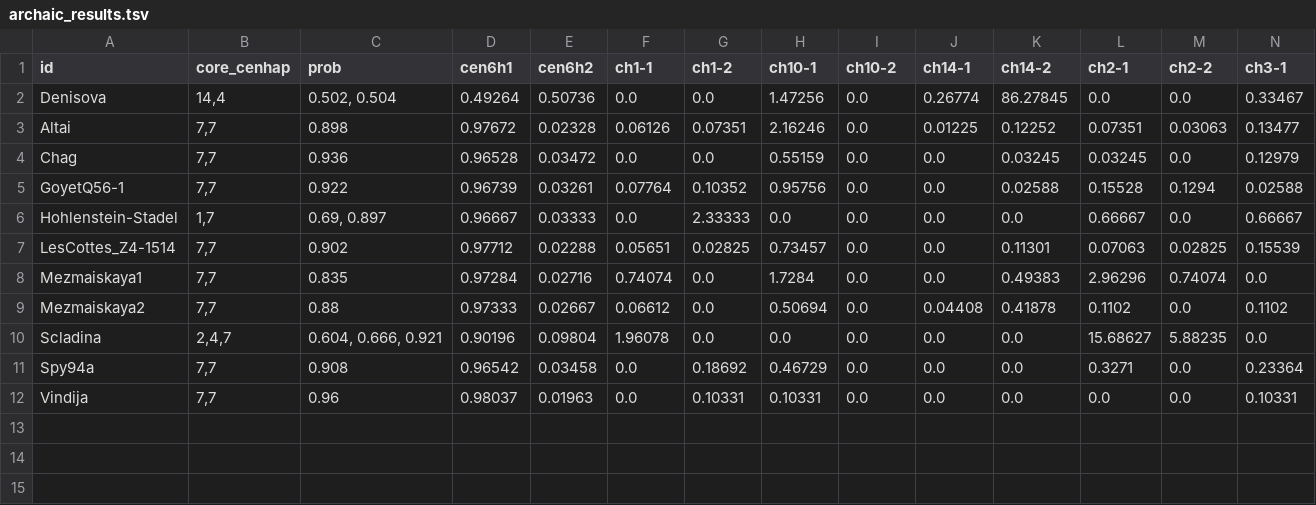
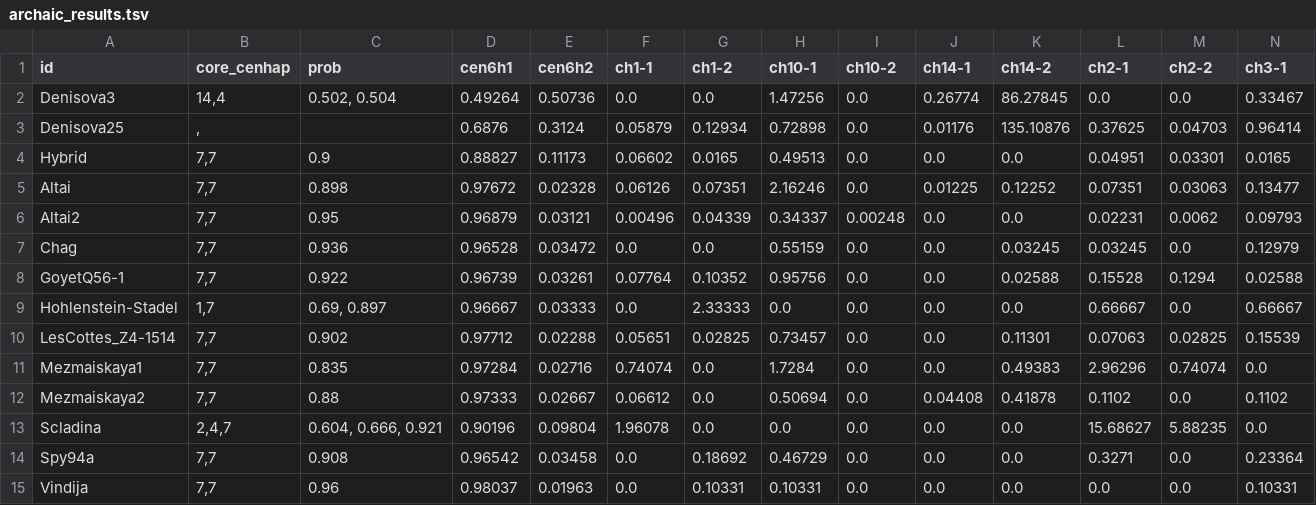
Before and after one commit to fedorrik/asat_for_archaic_2025, a TSV file: core-cenhaps/cen6/outputs/archaic_results.tsv, drawn as a sheet; only a part is shown; rows hold the shown columns only; the diff names each change by its address in the sheet, - before the commit and + after, or states it on an @@ line.

Commit message:
add altai2 and hybrid

```diff
--- a/core-cenhaps/cen6/outputs/archaic_results.tsv
+++ b/core-cenhaps/cen6/outputs/archaic_results.tsv
-A2 (id): Denisova
+A2 (id): Denisova3
+row 3: Denisova25 | , |  | 0.6876 | 0.3124 | 0.05879 | 0.12934 | 0.72898 | 0.0 | 0.01176 | 135.10876 | 0.37625 | 0.04703 | 0.96414
+row 4: Hybrid | 7,7 | 0.9 | 0.88827 | 0.11173 | 0.06602 | 0.0165 | 0.49513 | 0.0 | 0.0 | 0.0 | 0.04951 | 0.03301 | 0.0165
+row 6: Altai2 | 7,7 | 0.95 | 0.96879 | 0.03121 | 0.00496 | 0.04339 | 0.34337 | 0.00248 | 0.0 | 0.0 | 0.02231 | 0.0062 | 0.09793
```
Also changed, not shown: core-cenhaps/cen10/outputs/archaic_results.tsv, core-cenhaps/cen11/inputs/archaic_counts.tsv, 9 other files.
